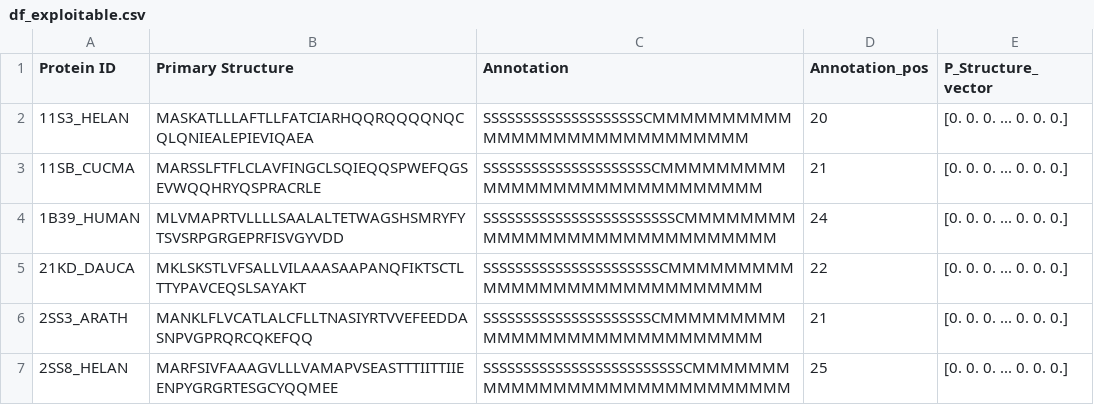
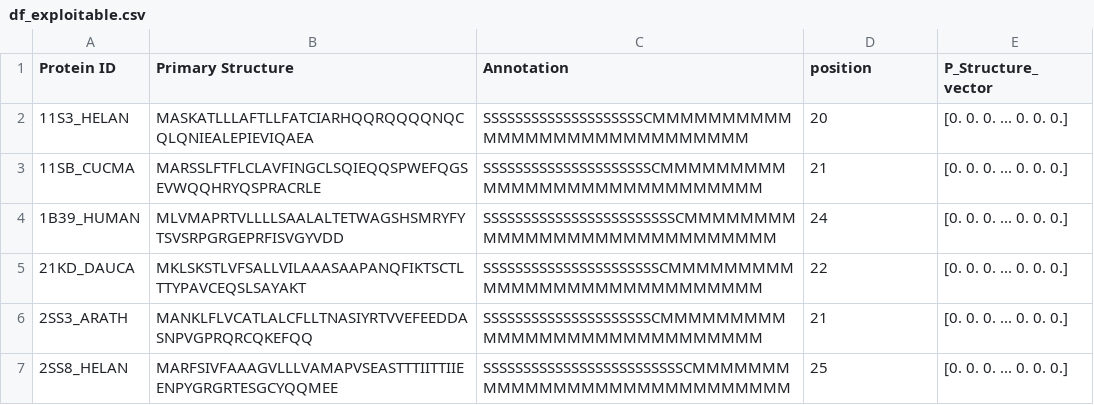
Before and after one commit to Mathixx/442-2-Protein-cleavage, a CSV file: data/df_exploitable.csv, drawn as a sheet; only a part is shown.

```diff
--- a/data/df_exploitable.csv
+++ b/data/df_exploitable.csv
@@ -1,2 +1,2 @@
-Protein ID,Primary Structure,Annotation,Annotation_pos,P_Structure_vector
+Protein ID,Primary Structure,Annotation,position,P_Structure_vector
 11S3_HELAN,MASKATLLLAFTLLFATCIARHQQRQQQQNQCQLQNIEALEPIEVIQAEA,SSSSSSSSSSSSSSSSSSSSCMMMMMMMMMMMMMMMMMMMMMMMMMMMMM,20,[0. 0. 0. ... 0. 0. 0.]
```
Also changed, not shown: 3 other files.
